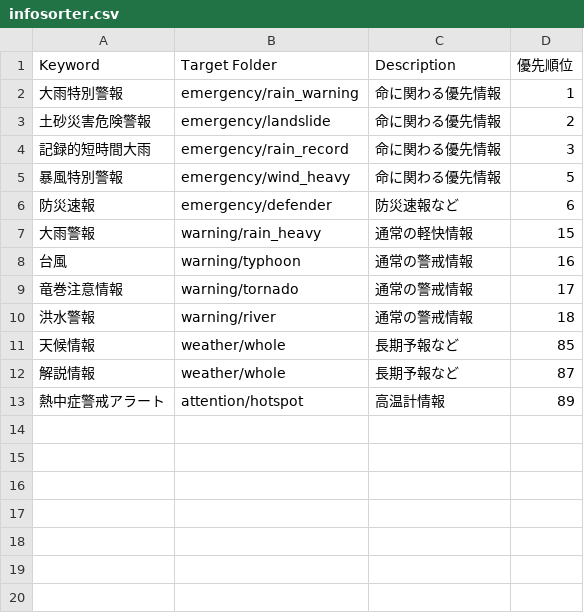
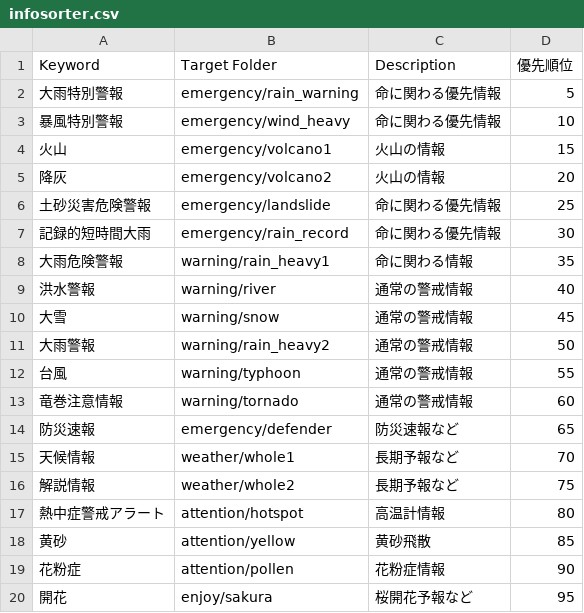
Before and after one commit to MustangTIS/J-Sentinel, a CSV file: J-Sentinel-Core/codemaster/infosorter.csv, drawn as a sheet.

Commit message:
ジャンルシートの更新

```diff
--- a/J-Sentinel-Core/codemaster/infosorter.csv
+++ b/J-Sentinel-Core/codemaster/infosorter.csv
@@ -1,13 +1,20 @@
 Keyword,Target Folder,Description,優先順位
-大雨特別警報,emergency/rain_warning,命に関わる優先情報,1
-土砂災害危険警報,emergency/landslide,命に関わる優先情報,2
-記録的短時間大雨,emergency/rain_record,命に関わる優先情報,3
-暴風特別警報,emergency/wind_heavy,命に関わる優先情報,5
-防災速報,emergency/defender,防災速報など,6
-大雨警報,warning/rain_heavy,通常の軽快情報,15
-台風,warning/typhoon,通常の警戒情報,16
-竜巻注意情報,warning/tornado,通常の警戒情報,17
-洪水警報,warning/river,通常の警戒情報,18
-天候情報,weather/whole,長期予報など,85
-解説情報,weather/whole,長期予報など,87
-熱中症警戒アラート,attention/hotspot,高温計情報,89
+大雨特別警報,emergency/rain_warning,命に関わる優先情報,5
+暴風特別警報,emergency/wind_heavy,命に関わる優先情報,10
+火山,emergency/volcano1,火山の情報,15
+降灰,emergency/volcano2,火山の情報,20
+土砂災害危険警報,emergency/landslide,命に関わる優先情報,25
+記録的短時間大雨,emergency/rain_record,命に関わる優先情報,30
+大雨危険警報,warning/rain_heavy1,命に関わる情報,35
+洪水警報,warning/river,通常の警戒情報,40
+大雪,warning/snow,通常の警戒情報,45
+大雨警報,warning/rain_heavy2,通常の警戒情報,50
+台風,warning/typhoon,通常の警戒情報,55
+竜巻注意情報,warning/tornado,通常の警戒情報,60
+防災速報,emergency/defender,防災速報など,65
+天候情報,weather/whole1,長期予報など,70
+解説情報,weather/whole2,長期予報など,75
+熱中症警戒アラート,attention/hotspot,高温計情報,80
+黄砂,attention/yellow,黄砂飛散,85
+花粉症,attention/pollen,花粉症情報,90
+開花,enjoy/sakura,桜開花予報など,95
```
